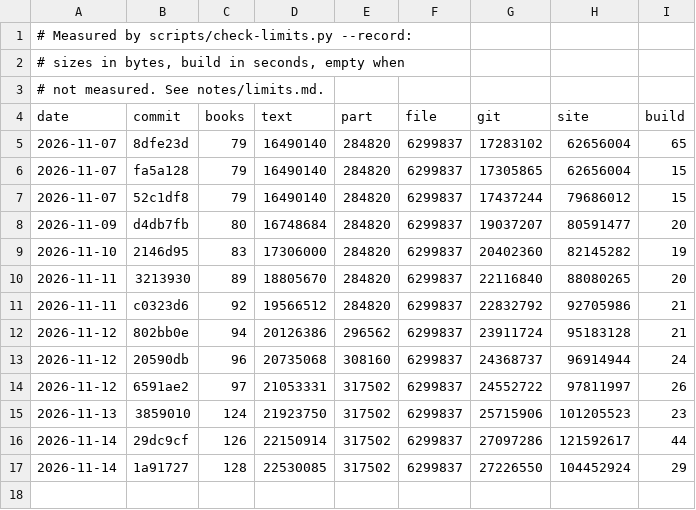
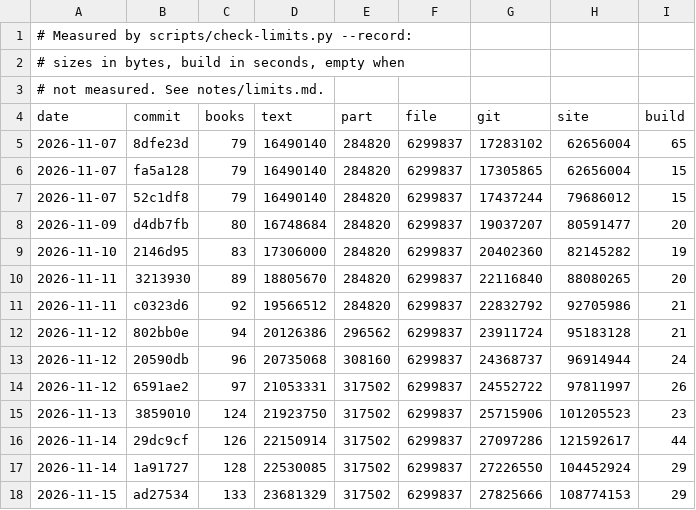
Before and after one commit to serjhnn/nx-gir, a TSV file: notes/limits.tsv, drawn as a sheet.

```diff
--- a/notes/limits.tsv
+++ b/notes/limits.tsv
@@ -17 +17,2 @@ date	commit	books	text	part	file	git	site	build
 2026-11-14	1a91727	128	22530085	317502	6299837	27226550	104452924	29
+2026-11-15	ad27534	133	23681329	317502	6299837	27825666	108774153	29
```
Also changed, not shown: books/LIBRARY.tsv, timeline.tsv, 7 other files.
